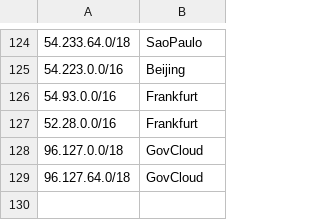
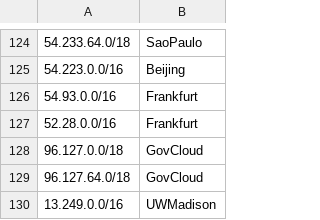
Before and after one commit to kchoi54/CS640-Lab5, a CSV file: ec2.csv, drawn as a sheet; only a part is shown, gaps mark what is left out.

```diff
--- a/ec2.csv
+++ b/ec2.csv
@@ -129 +129,2 @@
 96.127.64.0/18,GovCloud
+13.249.0.0/16,UWMadison
```
Also changed, not shown: 10 other files.
